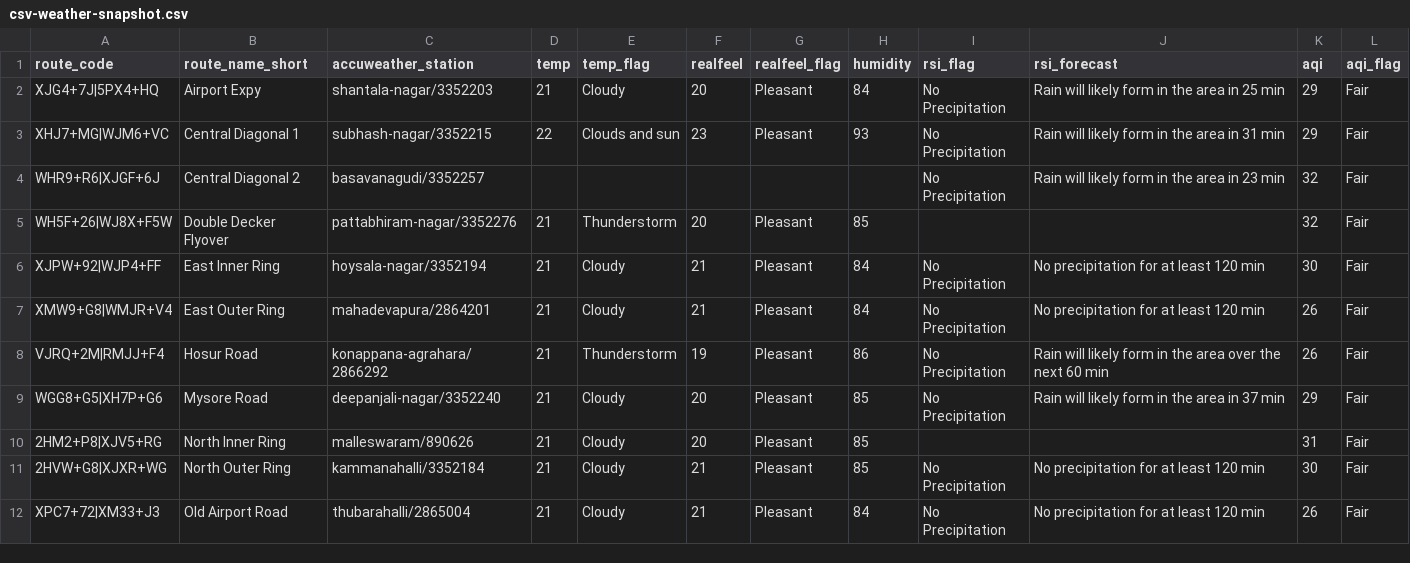
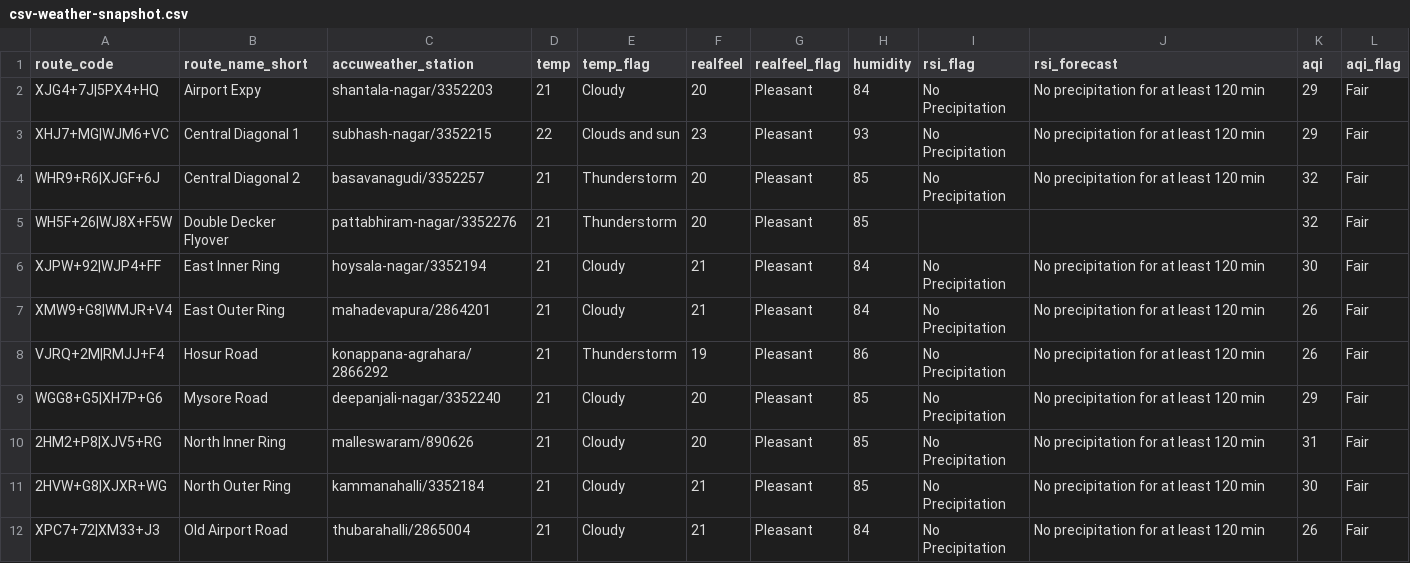
Before and after one commit to thecont1/blr-traffic-monitor, a CSV file: data/csv-weather-snapshot.csv, drawn as a sheet; only a part is shown.

```diff
--- a/data/csv-weather-snapshot.csv
+++ b/data/csv-weather-snapshot.csv
@@ -1,5 +1,5 @@
 route_code,route_name_short,accuweather_station,temp,temp_flag,realfeel,realfeel_flag,humidity,rsi_flag,rsi_forecast,aqi,aqi_flag
-XJG4+7J|5PX4+HQ,Airport Expy,shantala-nagar/3352203,21,Cloudy,20,Pleasant,84,No Precipitation,Rain will likely form in the area in 25 min,29,Fair
-XHJ7+MG|WJM6+VC,Central Diagonal 1,subhash-nagar/3352215,22,Clouds and sun,23,Pleasant,93,No Precipitation,Rain will likely form in the area in 31 min,29,Fair
-WHR9+R6|XJGF+6J,Central Diagonal 2,basavanagudi/3352257,,,,,,No Precipitation,Rain will likely form in the area in 23 min,32,Fair
+XJG4+7J|5PX4+HQ,Airport Expy,shantala-nagar/3352203,21,Cloudy,20,Pleasant,84,No Precipitation,No precipitation for at least 120 min,29,Fair
+XHJ7+MG|WJM6+VC,Central Diagonal 1,subhash-nagar/3352215,22,Clouds and sun,23,Pleasant,93,No Precipitation,No precipitation for at least 120 min,29,Fair
+WHR9+R6|XJGF+6J,Central Diagonal 2,basavanagudi/3352257,21,Thunderstorm,20,Pleasant,85,No Precipitation,No precipitation for at least 120 min,32,Fair
 WH5F+26|WJ8X+F5W,Double Decker Flyover,pattabhiram-nagar/3352276,21,Thunderstorm,20,Pleasant,85,,,32,Fair
@@ -7,5 +7,5 @@ XJPW+92|WJP4+FF,East Inner Ring,hoysala-nagar/3352194,21,Cloudy,21,Pleasant,84,N
 XMW9+G8|WMJR+V4,East Outer Ring,mahadevapura/2864201,21,Cloudy,21,Pleasant,84,No Precipitation,No precipitation for at least 120 min,26,Fair
-VJRQ+2M|RMJJ+F4,Hosur Road,konappana-agrahara/2866292,21,Thunderstorm,19,Pleasant,86,No Precipitation,Rain will likely form in the area over the next 60 min,26,Fair
-WGG8+G5|XH7P+G6,Mysore Road,deepanjali-nagar/3352240,21,Cloudy,20,Pleasant,85,No Precipitation,Rain will likely form in the area in 37 min,29,Fair
-2HM2+P8|XJV5+RG,North Inner Ring,malleswaram/890626,21,Cloudy,20,Pleasant,85,,,31,Fair
+VJRQ+2M|RMJJ+F4,Hosur Road,konappana-agrahara/2866292,21,Thunderstorm,19,Pleasant,86,No Precipitation,No precipitation for at least 120 min,26,Fair
+WGG8+G5|XH7P+G6,Mysore Road,deepanjali-nagar/3352240,21,Cloudy,20,Pleasant,85,No Precipitation,No precipitation for at least 120 min,29,Fair
+2HM2+P8|XJV5+RG,North Inner Ring,malleswaram/890626,21,Cloudy,20,Pleasant,85,No Precipitation,No precipitation for at least 120 min,31,Fair
 2HVW+G8|XJXR+WG,North Outer Ring,kammanahalli/3352184,21,Cloudy,21,Pleasant,85,No Precipitation,No precipitation for at least 120 min,30,Fair
```
Also changed, not shown: 1 other file.
